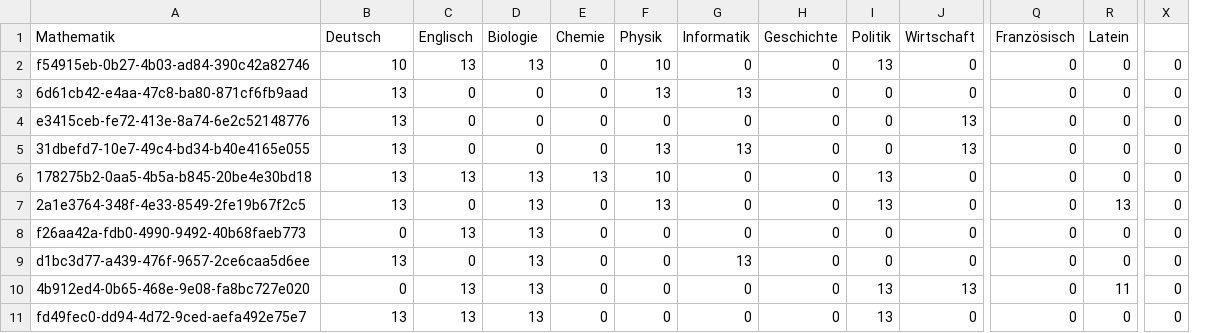
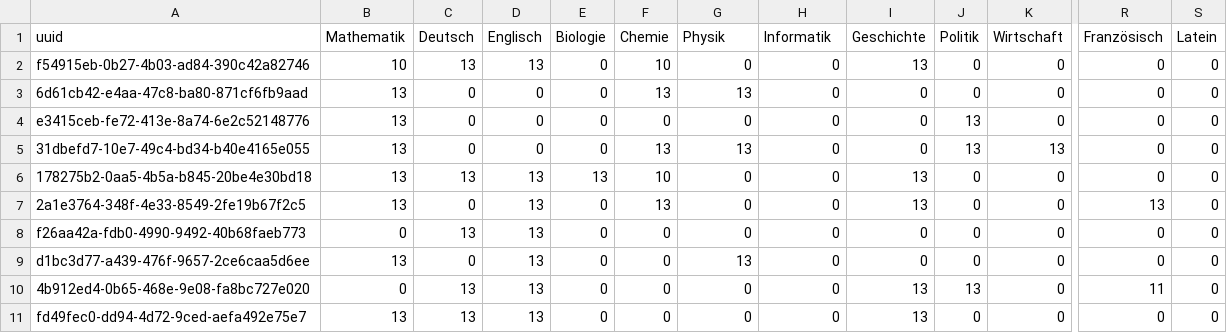
Before and after one commit to corona-school/matching, a CSV file: sample_input_data/students_upper_bound.csv, drawn as a sheet; only a part is shown, gaps mark what is left out; removed rows and columns are numbered as before the commit, all else as after; the diff covers the shown part only; the diff names each change by its address in the sheet, - before the commit and + after, or states it on an @@ line.

```diff
--- a/sample_input_data/students_upper_bound.csv
+++ b/sample_input_data/students_upper_bound.csv
+column I (Geschichte), rows 2-11: 13 | 0 | 0 | 0 | 13 | 13 | 0 | 0 | 13 | 13
-column X, rows 2-11: all 0
-A1: Mathematik
+A1: uuid
-B1: Deutsch
+B1: Mathematik
-C1: Englisch
+C1: Deutsch
-D1: Biologie
+D1: Englisch
-E1: Chemie
+E1: Biologie
-F1: Physik
+F1: Chemie
-G1: Informatik
+G1: Physik
-H1: Geschichte
+H1: Informatik
-J2 (Politik): 13
+J2 (Politik): 0
-J4:J5 (Politik): 0
+J4:J5 (Politik): 13
-K4 (Wirtschaft): 13
+K4 (Wirtschaft): 0
-J6:J7 (Politik): 13
+J6:J7 (Politik): 0
-R7 (Französisch): 0
+R7 (Französisch): 13
-S7 (Latein): 13
+S7 (Latein): 0
-K10 (Wirtschaft): 13
+K10 (Wirtschaft): 0
-R10 (Französisch): 0
+R10 (Französisch): 11
-S10 (Latein): 11
+S10 (Latein): 0
-J11 (Politik): 13
+J11 (Politik): 0
```
Also changed, not shown: 3 edited cells elsewhere in this file, sample_input_data/pupils.csv, sample_input_data/students_lower_bound.csv, 4 other files.
